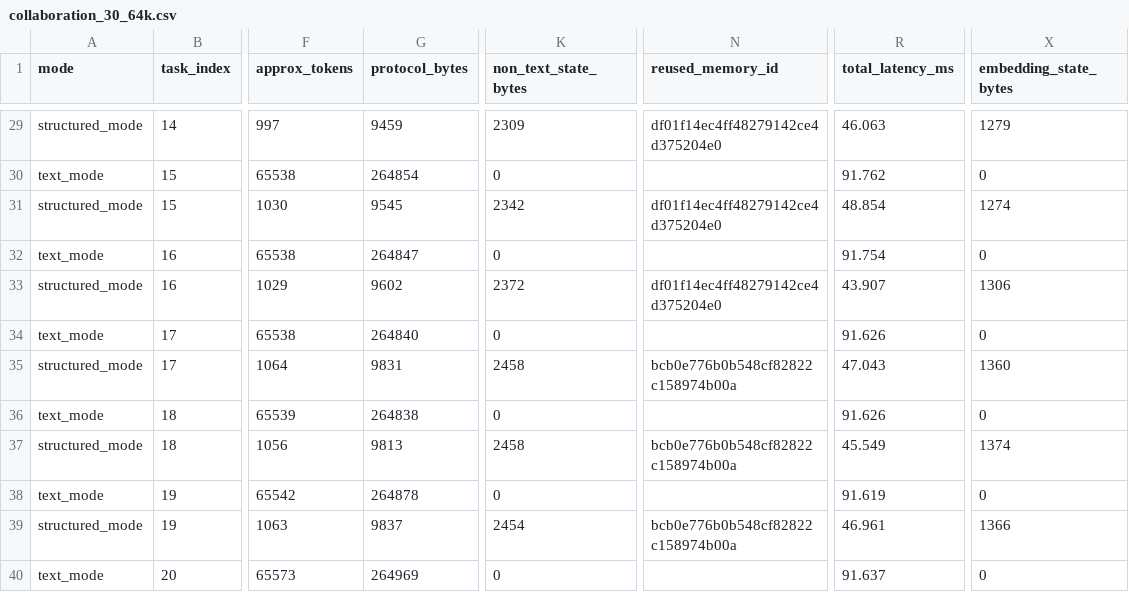
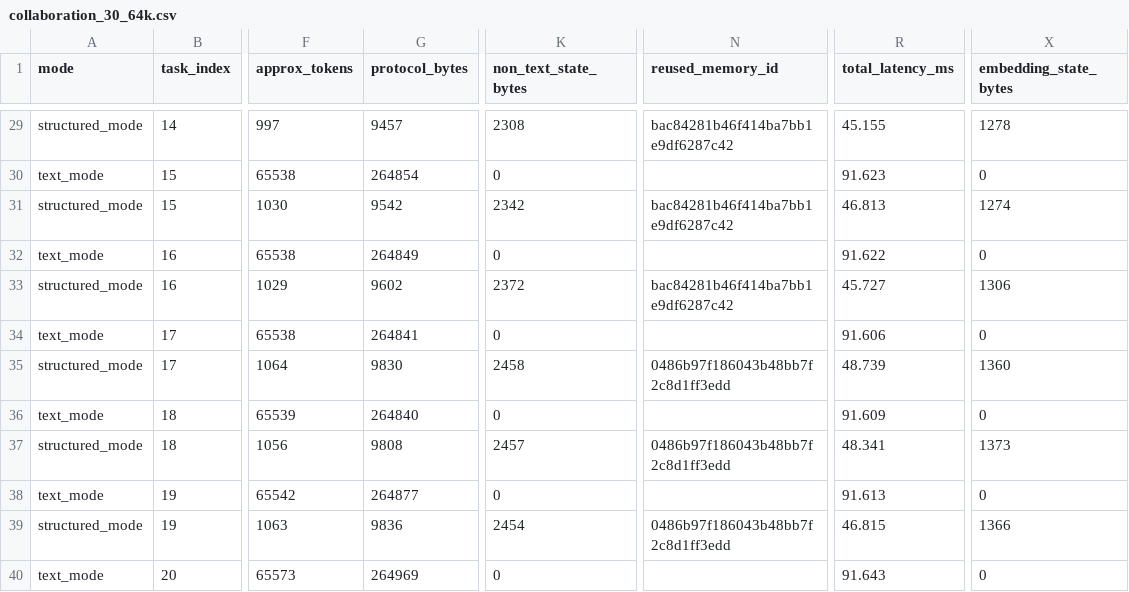
Before and after one commit to 2424686710/comembus, a CSV file: results/stress/collaboration_30_64k.csv, drawn as a sheet; only a part is shown, gaps mark what is left out; the diff covers the shown part only; the diff names each change by its address in the sheet, - before the commit and + after, or states it on an @@ line.

```diff
--- a/results/stress/collaboration_30_64k.csv
+++ b/results/stress/collaboration_30_64k.csv
-G29 (protocol_bytes): 9459
+G29 (protocol_bytes): 9457
-K29 (non_text_state_bytes): 2309
+K29 (non_text_state_bytes): 2308
-N29 (reused_memory_id): df01f14ec4ff48279142ce4d375204e0
+N29 (reused_memory_id): bac84281b46f414ba7bb1e9df6287c42
-R29 (total_latency_ms): 46.063
+R29 (total_latency_ms): 45.155
-X29 (embedding_state_bytes): 1279
+X29 (embedding_state_bytes): 1278
-R30 (total_latency_ms): 91.762
+R30 (total_latency_ms): 91.623
-G31 (protocol_bytes): 9545
+G31 (protocol_bytes): 9542
-N31 (reused_memory_id): df01f14ec4ff48279142ce4d375204e0
+N31 (reused_memory_id): bac84281b46f414ba7bb1e9df6287c42
-R31 (total_latency_ms): 48.854
+R31 (total_latency_ms): 46.813
-G32 (protocol_bytes): 264847
+G32 (protocol_bytes): 264849
-R32 (total_latency_ms): 91.754
+R32 (total_latency_ms): 91.622
-N33 (reused_memory_id): df01f14ec4ff48279142ce4d375204e0
+N33 (reused_memory_id): bac84281b46f414ba7bb1e9df6287c42
-R33 (total_latency_ms): 43.907
+R33 (total_latency_ms): 45.727
-G34 (protocol_bytes): 264840
+G34 (protocol_bytes): 264841
-R34 (total_latency_ms): 91.626
+R34 (total_latency_ms): 91.606
-G35 (protocol_bytes): 9831
+G35 (protocol_bytes): 9830
-N35 (reused_memory_id): bcb0e776b0b548cf82822c158974b00a
+N35 (reused_memory_id): 0486b97f186043b48bb7f2c8d1ff3edd
-R35 (total_latency_ms): 47.043
+R35 (total_latency_ms): 48.739
-G36 (protocol_bytes): 264838
+G36 (protocol_bytes): 264840
-R36 (total_latency_ms): 91.626
+R36 (total_latency_ms): 91.609
-G37 (protocol_bytes): 9813
+G37 (protocol_bytes): 9808
-K37 (non_text_state_bytes): 2458
+K37 (non_text_state_bytes): 2457
-N37 (reused_memory_id): bcb0e776b0b548cf82822c158974b00a
+N37 (reused_memory_id): 0486b97f186043b48bb7f2c8d1ff3edd
-R37 (total_latency_ms): 45.549
+R37 (total_latency_ms): 48.341
-X37 (embedding_state_bytes): 1374
+X37 (embedding_state_bytes): 1373
-G38 (protocol_bytes): 264878
+G38 (protocol_bytes): 264877
-R38 (total_latency_ms): 91.619
+R38 (total_latency_ms): 91.613
-G39 (protocol_bytes): 9837
+G39 (protocol_bytes): 9836
-N39 (reused_memory_id): bcb0e776b0b548cf82822c158974b00a
+N39 (reused_memory_id): 0486b97f186043b48bb7f2c8d1ff3edd
-R39 (total_latency_ms): 46.961
+R39 (total_latency_ms): 46.815
-R40 (total_latency_ms): 91.637
+R40 (total_latency_ms): 91.643
```
Also changed, not shown: 125 edited cells elsewhere in this file, results/stress/collaboration_30_16k.csv, results/stress/collaboration_60_64k.csv, 22 other files.
